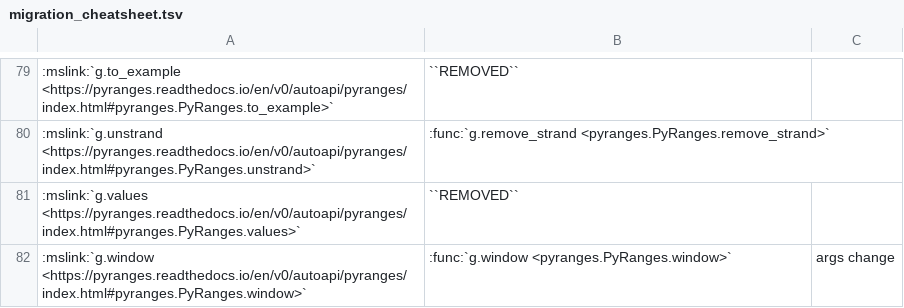
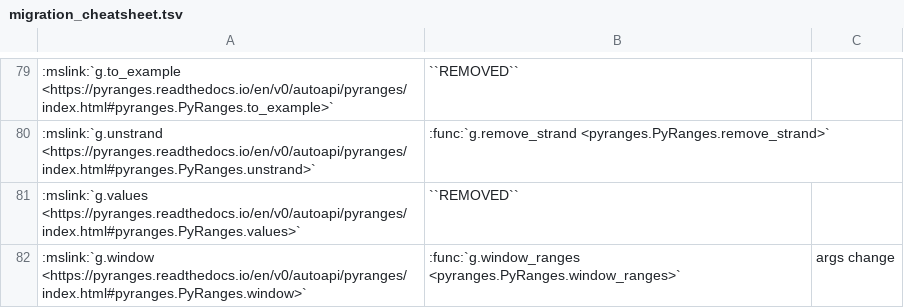
Before and after one commit to pyranges/pyranges_1.x, a TSV file: docs/migration_cheatsheet.tsv, drawn as a sheet; only a part is shown, gaps mark what is left out; the diff names each change by its address in the sheet, - before the commit and + after, or states it on an @@ line.

Commit message:
window_ranges ok

```diff
--- a/docs/migration_cheatsheet.tsv
+++ b/docs/migration_cheatsheet.tsv
-B82: :func:`g.window <pyranges.PyRanges.window>`
+B82: :func:`g.window_ranges <pyranges.PyRanges.window_ranges>`
```
Also changed, not shown: 3 other files.
